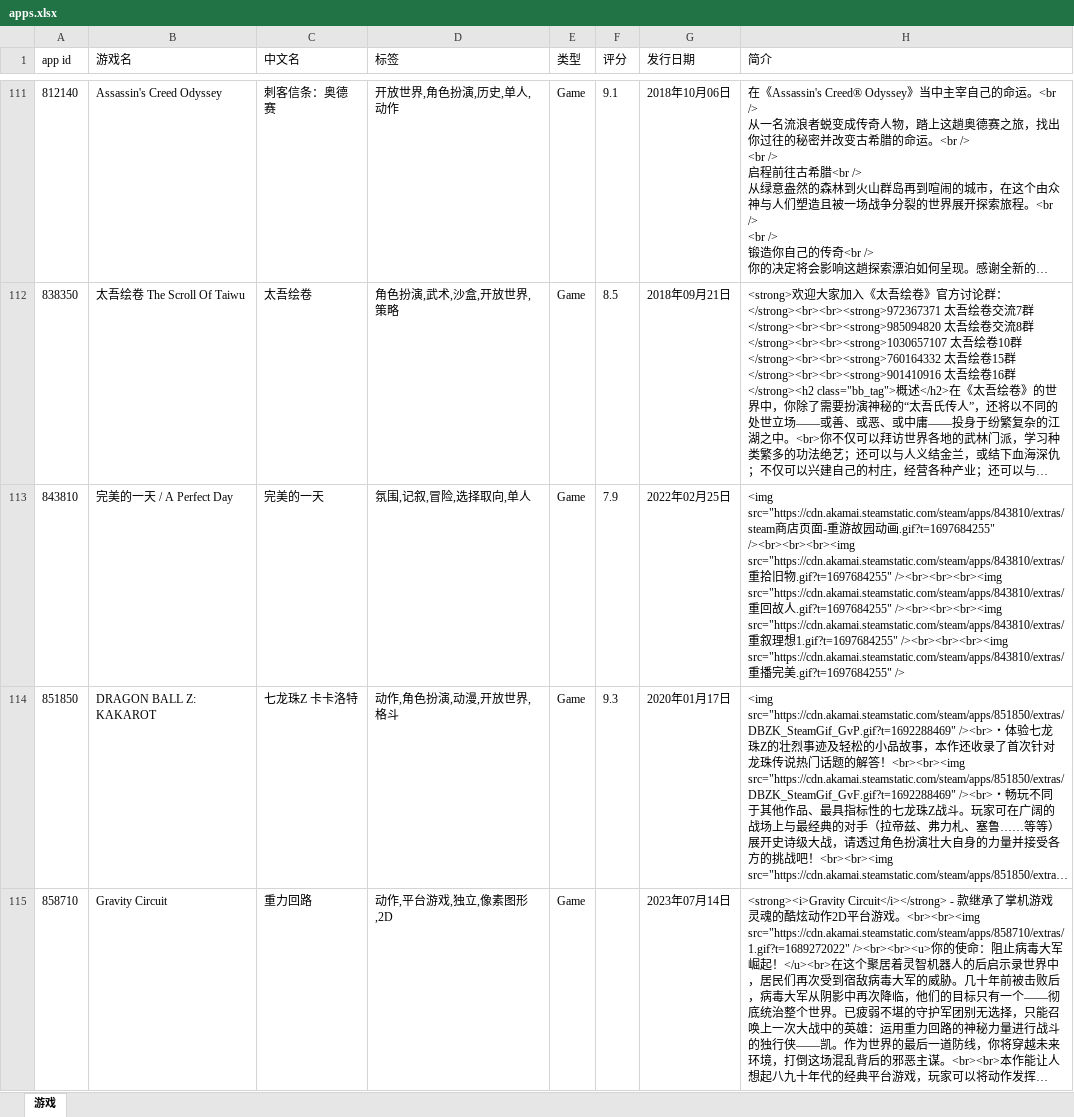
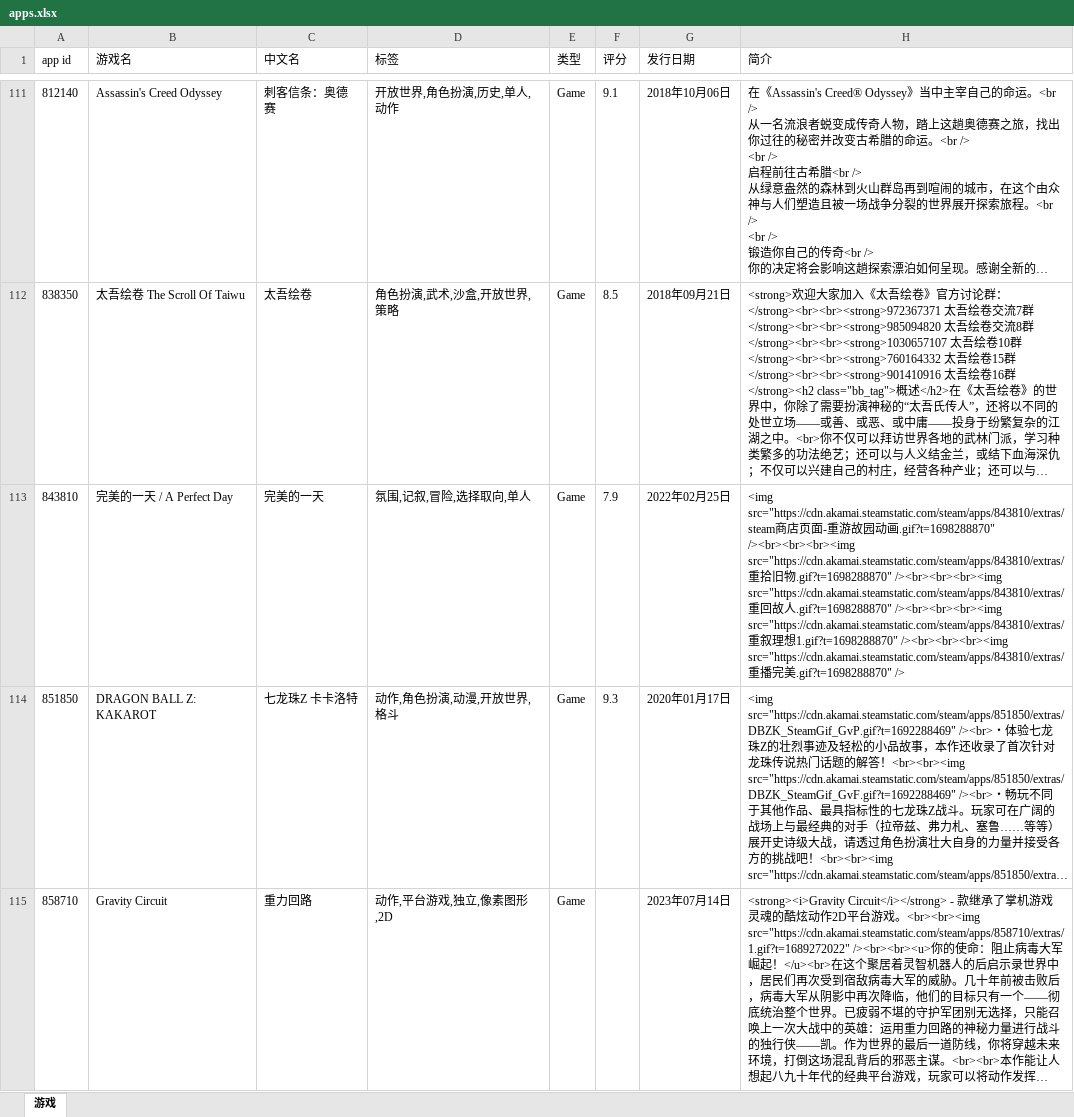
Before and after one commit to lls7890/Repository, an Excel workbook: apps.xlsx, sheet 游戏, drawn as a sheet; only a part is shown, gaps mark what is left out; long unchanged cells end in …; values as stored, in another font and other column widths than the file's, no borders; the diff covers the shown part only; the diff names each change by its address in the sheet, - before the commit and + after, or states it on an @@ line.

```diff
--- a/apps.xlsx (sheet 游戏)
+++ b/apps.xlsx (sheet 游戏)
-H113 (简介): …动画.gif?t=1697684255" /><br><br><br><img src="https://cdn.akamai.steamstatic.com/steam/apps/843810/extras/重拾旧物.gif?t=1697684255" /><br><br><br><img src="https://cdn.akamai.steamstatic.com/steam/apps/843810/extras/重回故人.gif?t=1697684255" /><br><br><br><img src="https://cdn.akamai.steamstatic.com/steam/apps/843810/extras/重叙理想1.gif?t=1697684255" /><br><br><br><img src="https://cdn.akamai.steamstatic.com/steam/apps/843810/extras/重播完美.gif?t=1697684255" />
+H113 (简介): …动画.gif?t=1698288870" /><br><br><br><img src="https://cdn.akamai.steamstatic.com/steam/apps/843810/extras/重拾旧物.gif?t=1698288870" /><br><br><br><img src="https://cdn.akamai.steamstatic.com/steam/apps/843810/extras/重回故人.gif?t=1698288870" /><br><br><br><img src="https://cdn.akamai.steamstatic.com/steam/apps/843810/extras/重叙理想1.gif?t=1698288870" /><br><br><br><img src="https://cdn.akamai.steamstatic.com/steam/apps/843810/extras/重播完美.gif?t=1698288870" />
```
Also changed, not shown: 19 edited cells elsewhere in this sheet.
